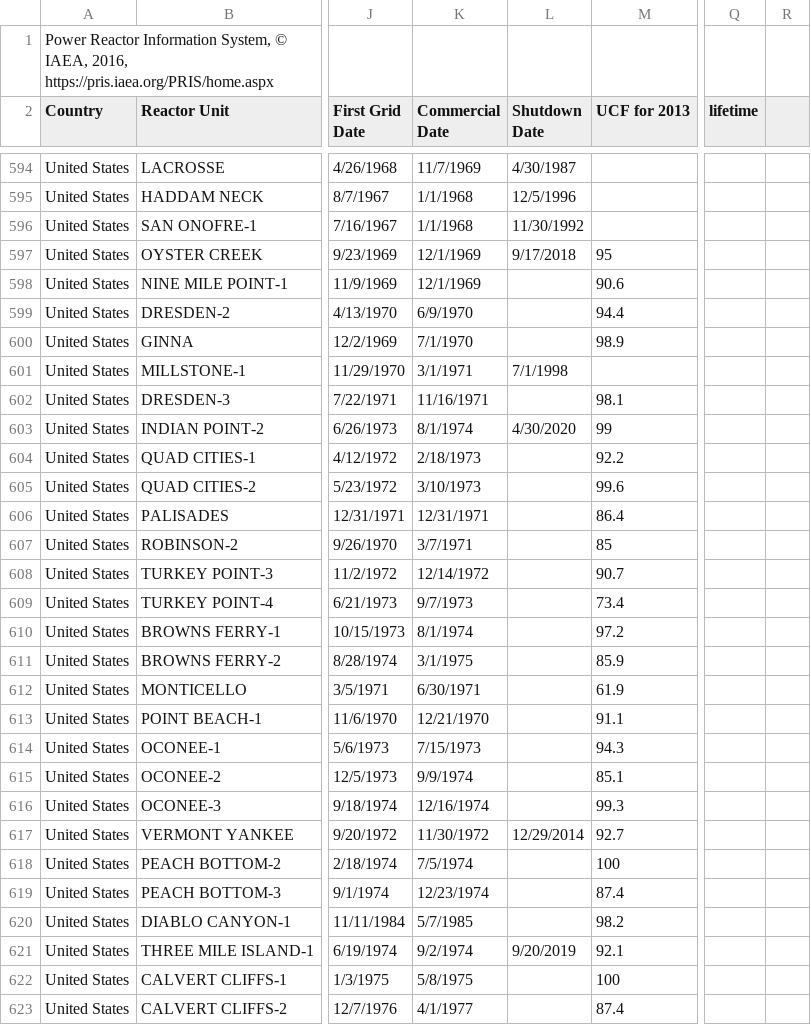
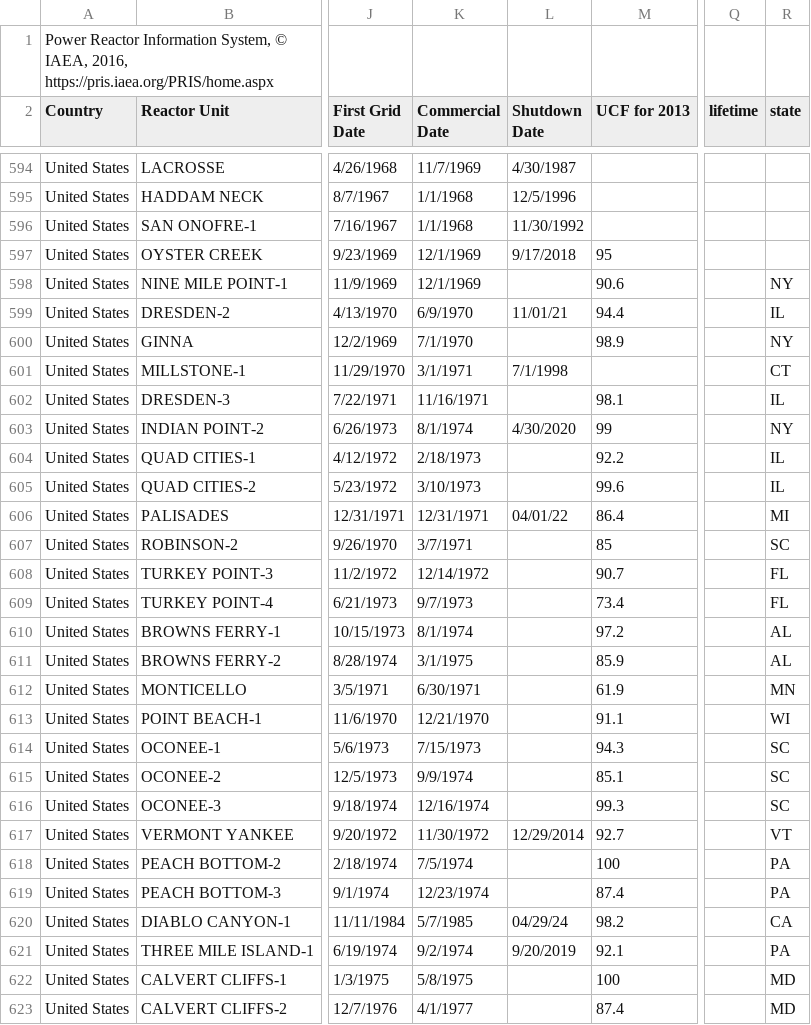
Before and after one commit to jbae11/cyclus_input_gen, a CSV file: database/reactors_pris_2016.csv, drawn as a sheet; only a part is shown, gaps mark what is left out; the diff covers the shown part only; the diff names each change by its address in the sheet, - before the commit and + after, or states it on an @@ line.

Commit message:
add retirement ofbyron, dresden, palisades, and diablo canyon :(

```diff
--- a/database/reactors_pris_2016.csv
+++ b/database/reactors_pris_2016.csv
-R2: (empty)
+R2: state
-R598 (state): (empty)
+R598 (state): NY
-L599 (Shutdown Date): (empty)
+L599 (Shutdown Date): 11/01/21
-R599 (state): (empty)
+R599 (state): IL
-R600 (state): (empty)
+R600 (state): NY
-R601 (state): (empty)
+R601 (state): CT
-R602 (state): (empty)
+R602 (state): IL
-R603 (state): (empty)
+R603 (state): NY
-R604:R605 (state): (empty)
+R604:R605 (state): IL
-L606 (Shutdown Date): (empty)
+L606 (Shutdown Date): 04/01/22
-R606 (state): (empty)
+R606 (state): MI
-R607 (state): (empty)
+R607 (state): SC
-R608:R609 (state): (empty)
+R608:R609 (state): FL
-R610:R611 (state): (empty)
+R610:R611 (state): AL
-R612 (state): (empty)
+R612 (state): MN
-R613 (state): (empty)
+R613 (state): WI
-R614:R616 (state): (empty)
+R614:R616 (state): SC
-R617 (state): (empty)
+R617 (state): VT
-R618:R619 (state): (empty)
+R618:R619 (state): PA
-L620 (Shutdown Date): (empty)
+L620 (Shutdown Date): 04/29/24
-R620 (state): (empty)
+R620 (state): CA
-R621 (state): (empty)
+R621 (state): PA
-R622:R623 (state): (empty)
+R622:R623 (state): MD
```
Also changed, not shown: 113 edited cells elsewhere in this file.
